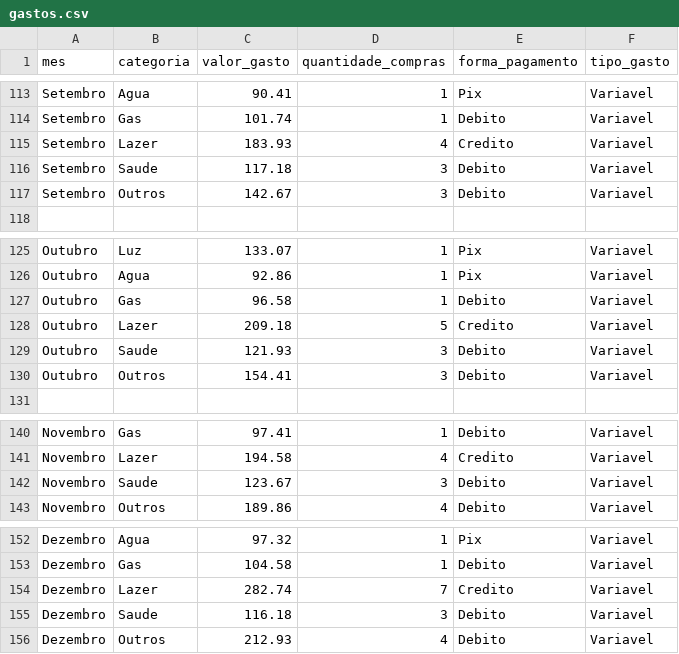
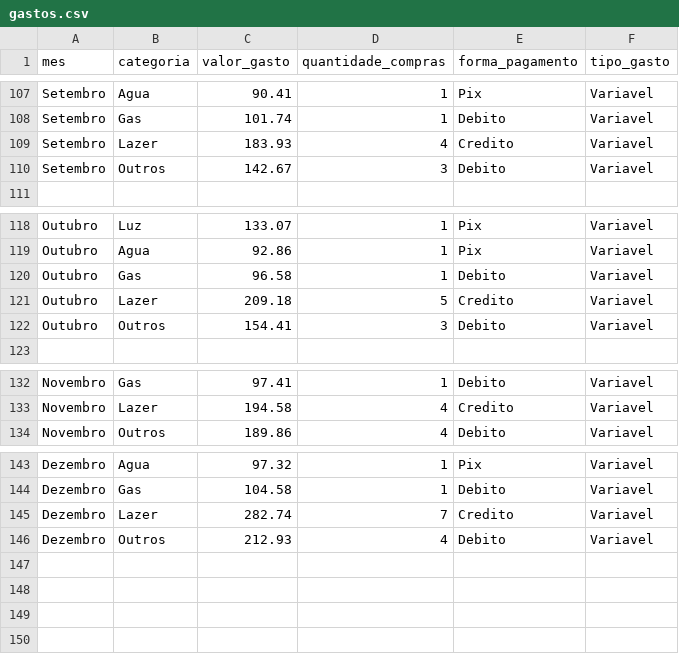
Before and after one commit to lima1301lucas/PRJ_GASTOS_MENSAIS, a CSV file: data/raw/gastos.csv, drawn as a sheet; only a part is shown, gaps mark what is left out; the diff covers the shown part only; the diff names each change by its address in the sheet, - before the commit and + after, or states it on an @@ line.

```diff
--- a/data/raw/gastos.csv
+++ b/data/raw/gastos.csv
-row 116: Setembro | Saude | 117.18 | 3 | Debito | Variavel
-row 129: Outubro | Saude | 121.93 | 3 | Debito | Variavel
-row 142: Novembro | Saude | 123.67 | 3 | Debito | Variavel
-row 155: Dezembro | Saude | 116.18 | 3 | Debito | Variavel
```
Also changed, not shown: 6 removed rows elsewhere in this file.
